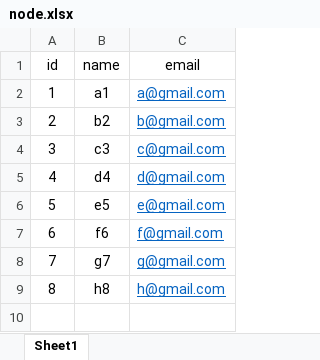
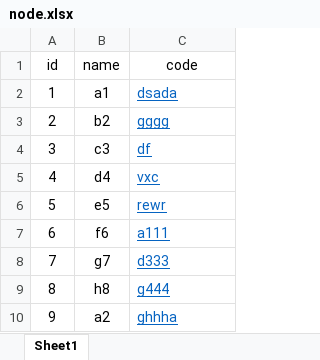
Before and after one commit to DoanCongPtit/Excel-To-MySql, an Excel workbook: uploads/node.xlsx, sheet Sheet1, drawn as a sheet; values as stored, in another font and other column widths than the file's, no borders; the diff names each change by its address in the sheet, - before the commit and + after, or states it on an @@ line.

```diff
--- a/uploads/node.xlsx (sheet Sheet1)
+++ b/uploads/node.xlsx (sheet Sheet1)
-C1: email
+C1: code
-C2 (code): a@gmail.com
+C2 (code): dsada
-C3 (code): b@gmail.com
+C3 (code): gggg
-C4 (code): c@gmail.com
+C4 (code): df
-C5 (code): d@gmail.com
+C5 (code): vxc
-C6 (code): e@gmail.com
+C6 (code): rewr
-C7 (code): f@gmail.com
+C7 (code): a111
-C8 (code): g@gmail.com
+C8 (code): d333
-C9 (code): h@gmail.com
+C9 (code): g444
+row 10: 9 | a2 | ghhha
```
Also changed, not shown: 3 other files.
